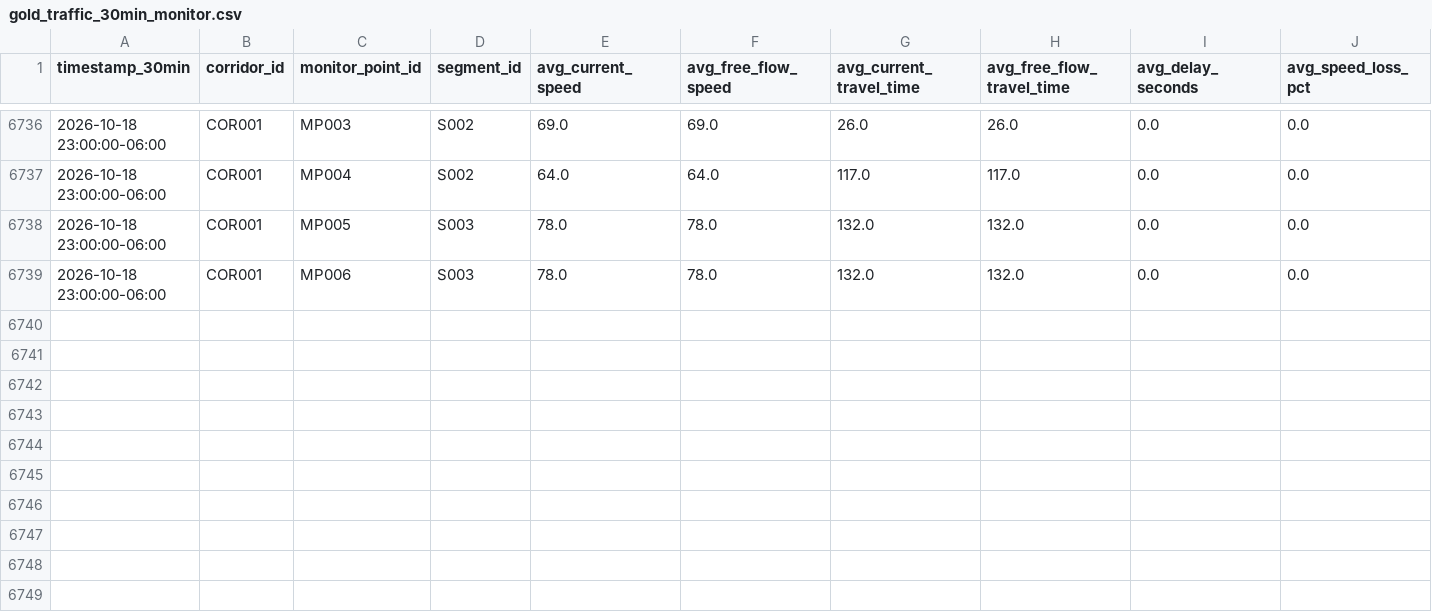
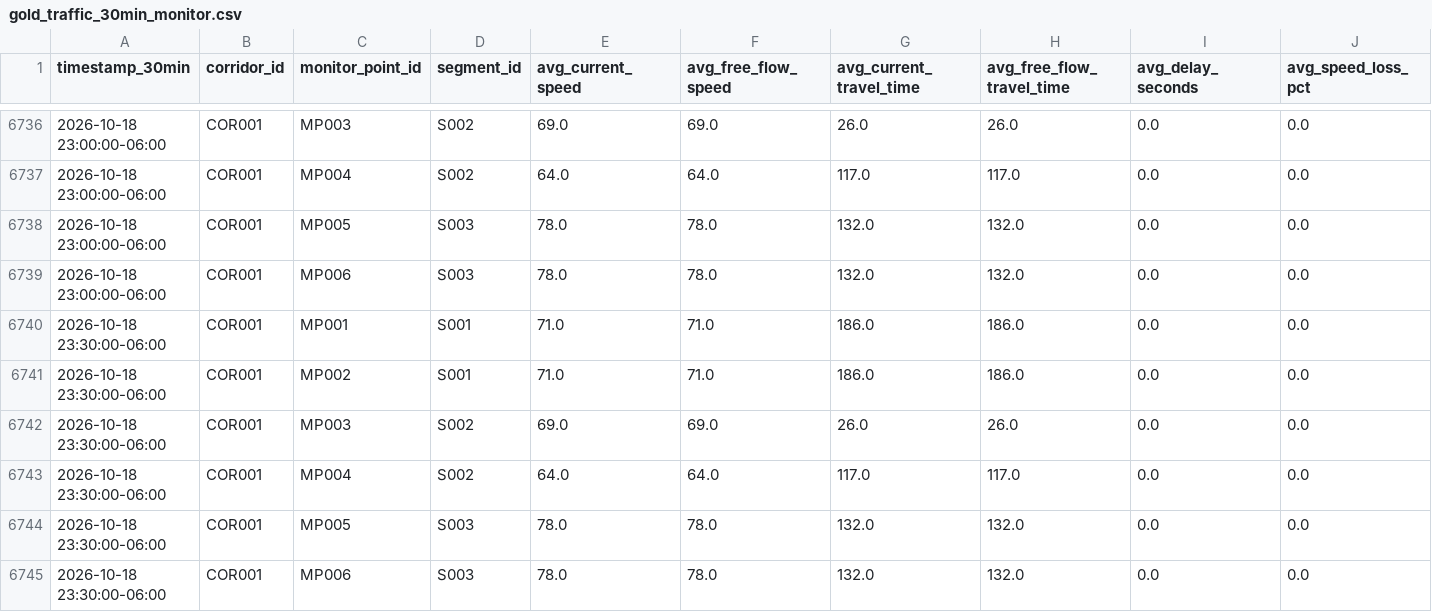
Before and after one commit to Git-Dante-22/Pachuca-Mobility, a CSV file: data/gold/traffic/gold_traffic_30min_monitor.csv, drawn as a sheet; only a part is shown, gaps mark what is left out; rows hold the shown columns only; the diff names each change by its address in the sheet, - before the commit and + after, or states it on an @@ line.

```diff
--- a/data/gold/traffic/gold_traffic_30min_monitor.csv
+++ b/data/gold/traffic/gold_traffic_30min_monitor.csv
+row 6740: 2026-10-18 23:30:00-06:00 | COR001 | MP001 | S001 | 71.0 | 71.0 | 186.0 | 186.0 | 0.0 | 0.0
+row 6741: 2026-10-18 23:30:00-06:00 | COR001 | MP002 | S001 | 71.0 | 71.0 | 186.0 | 186.0 | 0.0 | 0.0
+row 6742: 2026-10-18 23:30:00-06:00 | COR001 | MP003 | S002 | 69.0 | 69.0 | 26.0 | 26.0 | 0.0 | 0.0
+row 6743: 2026-10-18 23:30:00-06:00 | COR001 | MP004 | S002 | 64.0 | 64.0 | 117.0 | 117.0 | 0.0 | 0.0
+row 6744: 2026-10-18 23:30:00-06:00 | COR001 | MP005 | S003 | 78.0 | 78.0 | 132.0 | 132.0 | 0.0 | 0.0
+row 6745: 2026-10-18 23:30:00-06:00 | COR001 | MP006 | S003 | 78.0 | 78.0 | 132.0 | 132.0 | 0.0 | 0.0
```
Also changed, not shown: data/gold/traffic/gold_traffic_30min_segment.csv, 1 other file.
